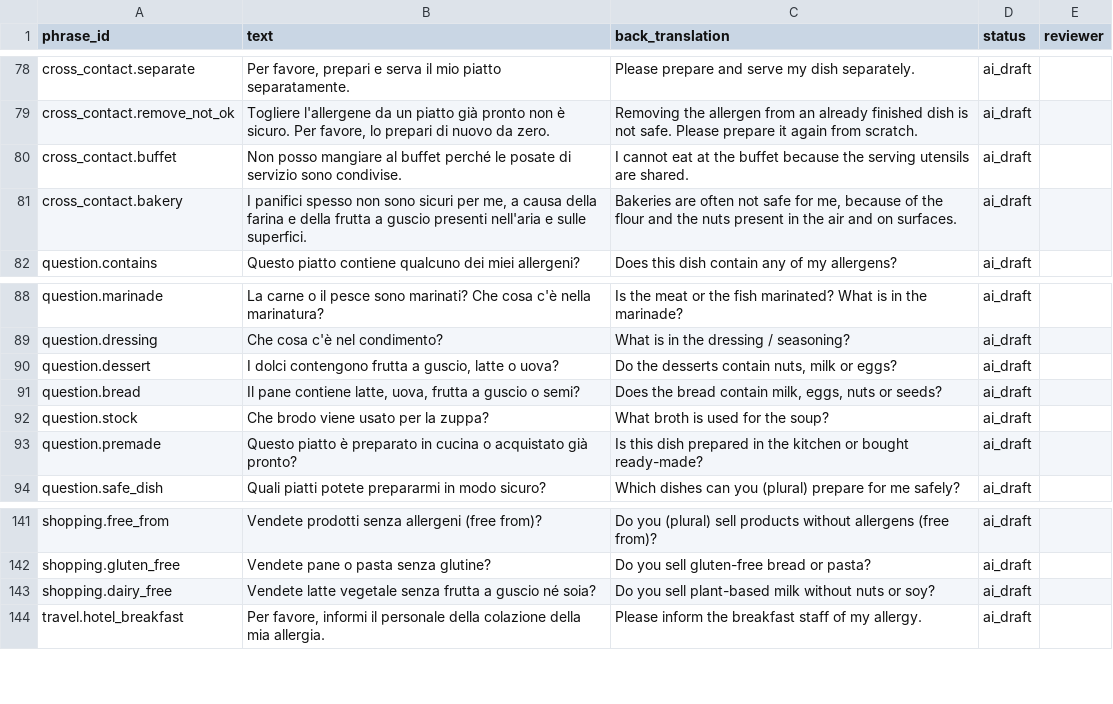
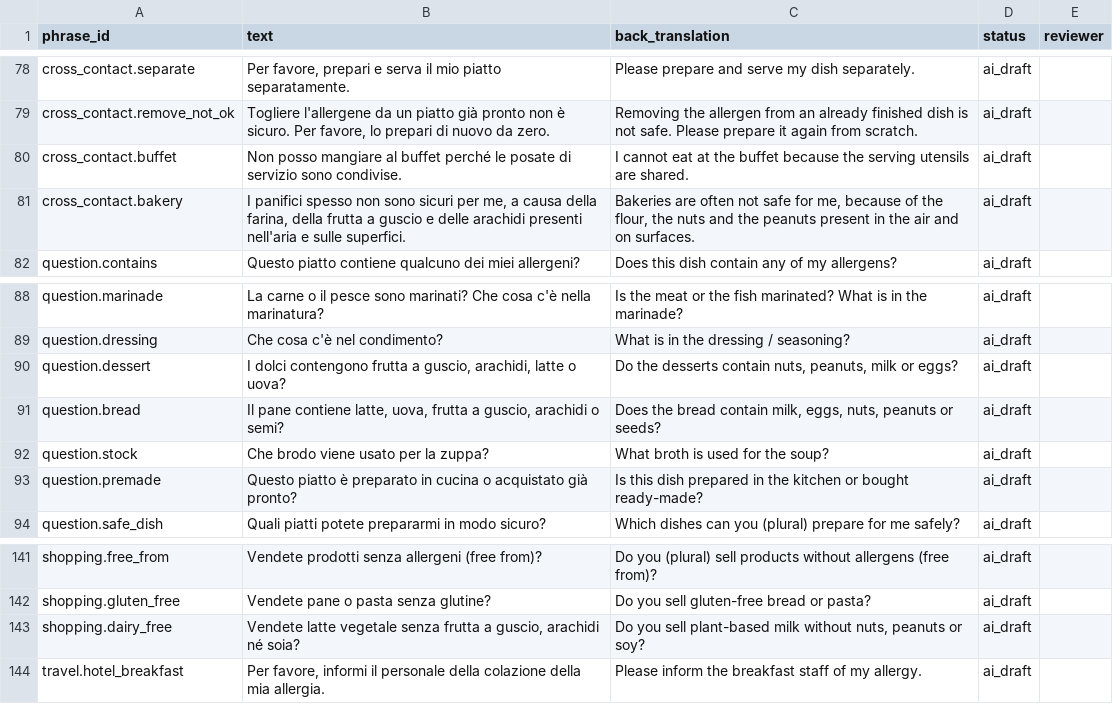
Before and after one commit to ACheng10/allergy-app, a CSV file: data/translations/it.csv, drawn as a sheet; only a part is shown, gaps mark what is left out.

```diff
--- a/data/translations/it.csv
+++ b/data/translations/it.csv
@@ -80,3 +80,3 @@ cross_contact.remove_not_ok,"Togliere l'allergene da un piatto già pronto non
 cross_contact.buffet,Non posso mangiare al buffet perché le posate di servizio sono condivise.,I cannot eat at the buffet because the serving utensils are shared.,ai_draft,
-cross_contact.bakery,"I panifici spesso non sono sicuri per me, a causa della farina e della frutta a guscio presenti nell'aria e sulle superfici.","Bakeries are often not safe for me, because of the flour and the nuts present in the air and on surfaces.",ai_draft,
+cross_contact.bakery,"I panifici spesso non sono sicuri per me, a causa della farina, della frutta a guscio e delle arachidi presenti nell'aria e sulle superfici.","Bakeries are often not safe for me, because of the flour, the nuts and the peanuts present in the air and on surfaces.",ai_draft,
 question.contains,Questo piatto contiene qualcuno dei miei allergeni?,Does this dish contain any of my allergens?,ai_draft,
@@ -89,4 +89,4 @@ question.marinade,La carne o il pesce sono marinati? Che cosa c'è nella marinat
 question.dressing,Che cosa c'è nel condimento?,What is in the dressing / seasoning?,ai_draft,
-question.dessert,"I dolci contengono frutta a guscio, latte o uova?","Do the desserts contain nuts, milk or eggs?",ai_draft,
-question.bread,"Il pane contiene latte, uova, frutta a guscio o semi?","Does the bread contain milk, eggs, nuts or seeds?",ai_draft,
+question.dessert,"I dolci contengono frutta a guscio, arachidi, latte o uova?","Do the desserts contain nuts, peanuts, milk or eggs?",ai_draft,
+question.bread,"Il pane contiene latte, uova, frutta a guscio, arachidi o semi?","Does the bread contain milk, eggs, nuts, peanuts or seeds?",ai_draft,
 question.stock,Che brodo viene usato per la zuppa?,What broth is used for the soup?,ai_draft,
@@ -142,3 +142,3 @@ shopping.free_from,Vendete prodotti senza allergeni (free from)?,Do you (plural)
 shopping.gluten_free,Vendete pane o pasta senza glutine?,Do you sell gluten-free bread or pasta?,ai_draft,
-shopping.dairy_free,Vendete latte vegetale senza frutta a guscio né soia?,Do you sell plant-based milk without nuts or soy?,ai_draft,
+shopping.dairy_free,"Vendete latte vegetale senza frutta a guscio, arachidi né soia?","Do you sell plant-based milk without nuts, peanuts or soy?",ai_draft,
 travel.hotel_breakfast,"Per favore, informi il personale della colazione della mia allergia.",Please inform the breakfast staff of my allergy.,ai_draft,
```
Also changed, not shown: data/translations/es.csv, 4 other files.
